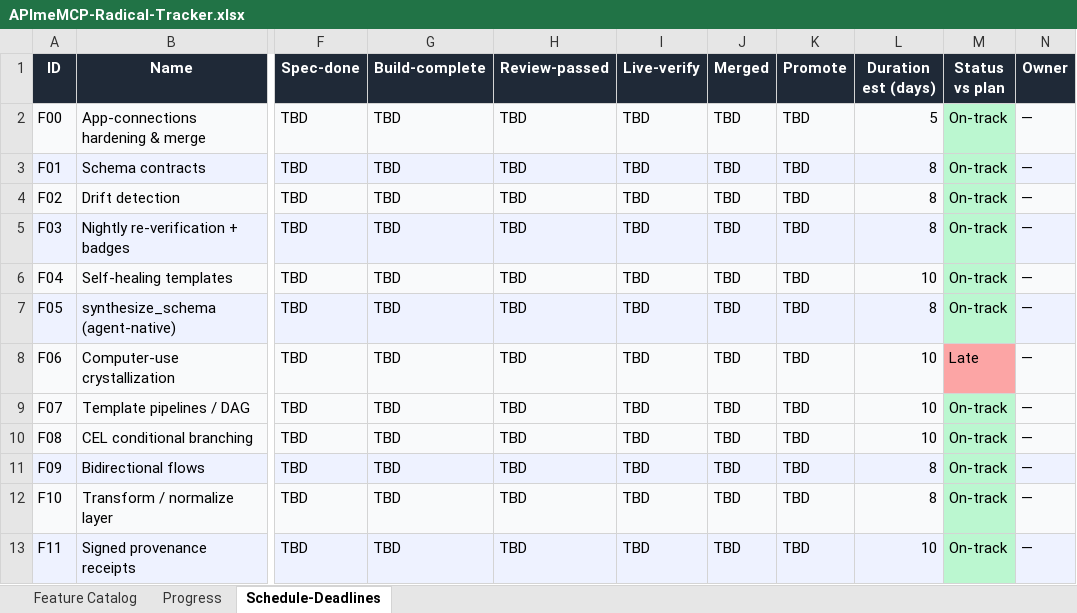
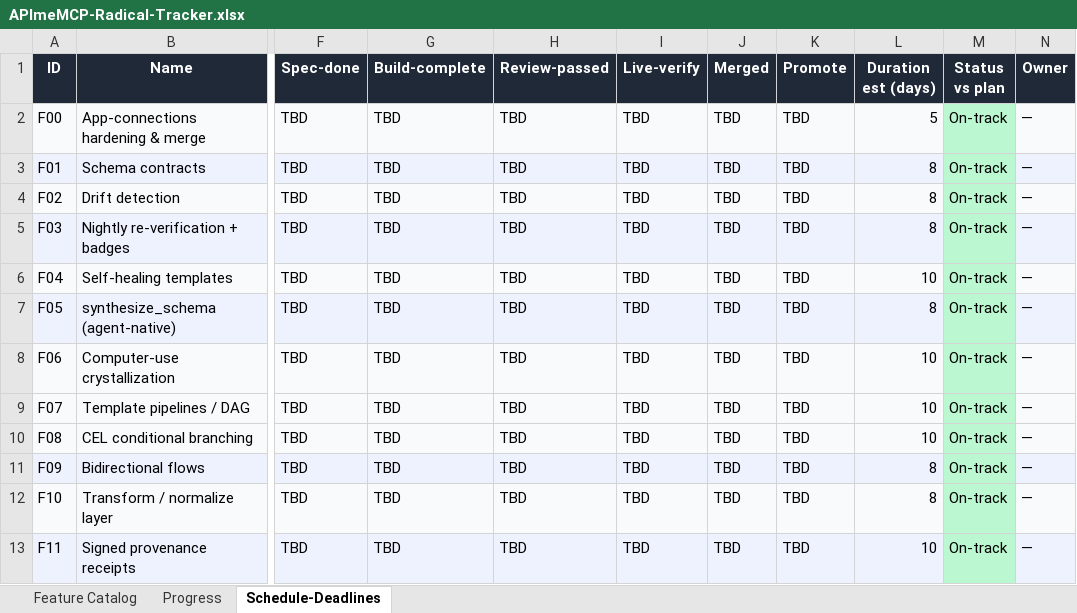
Before and after one commit to NeetigyaShah/APImeMCP, an Excel workbook: radical-pipeline/05-tracking/APImeMCP-Radical-Tracker.xlsx, sheet Schedule-Deadlines, drawn as a sheet; only a part is shown, gaps mark what is left out; values as stored, in another font and other column widths than the file's, no borders; the diff names each change by its address in the sheet, - before the commit and + after, or states it on an @@ line.

```diff
--- a/radical-pipeline/05-tracking/APImeMCP-Radical-Tracker.xlsx (sheet Schedule-Deadlines)
+++ b/radical-pipeline/05-tracking/APImeMCP-Radical-Tracker.xlsx (sheet Schedule-Deadlines)
-M8 (Status vs plan): Late
+M8 (Status vs plan): On-track
-M8 fill: #FCA5A5
+M8 fill: #BBF7D0
```
Also changed, not shown: sheet Progress, 8 other files.
